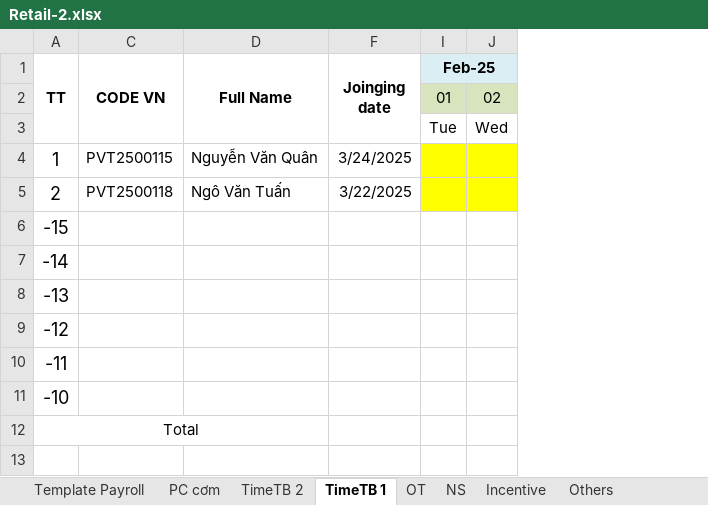
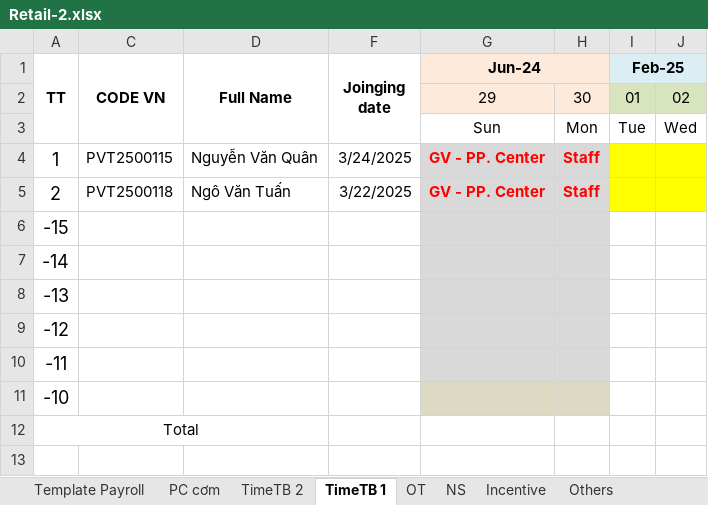
Before and after one commit to biztinct/gitlocal, an Excel workbook: thaco/design/Retail-2.xlsx, sheet TimeTB 1, drawn as a sheet; only a part is shown; values as stored, in another font and other column widths than the file's, no borders; conditional formats not drawn; the diff names each change by its address in the sheet, - before the commit and + after, or states it on an @@ line.

```diff
--- a/thaco/design/Retail-2.xlsx (sheet TimeTB 1)
+++ b/thaco/design/Retail-2.xlsx (sheet TimeTB 1)
@@ column G (Jun-24) unhidden, rows 2-5: 29 | Sun | GV - PP. Center | GV - PP. Center @@
@@ column H unhidden, rows 2-5: 30 | Mon | Staff | Staff @@
```
Also changed, not shown: sheet Template Payroll, formulas that keep their value, hidden cells, thaco/color/1_Office_color.xlsx, 45 other files.
